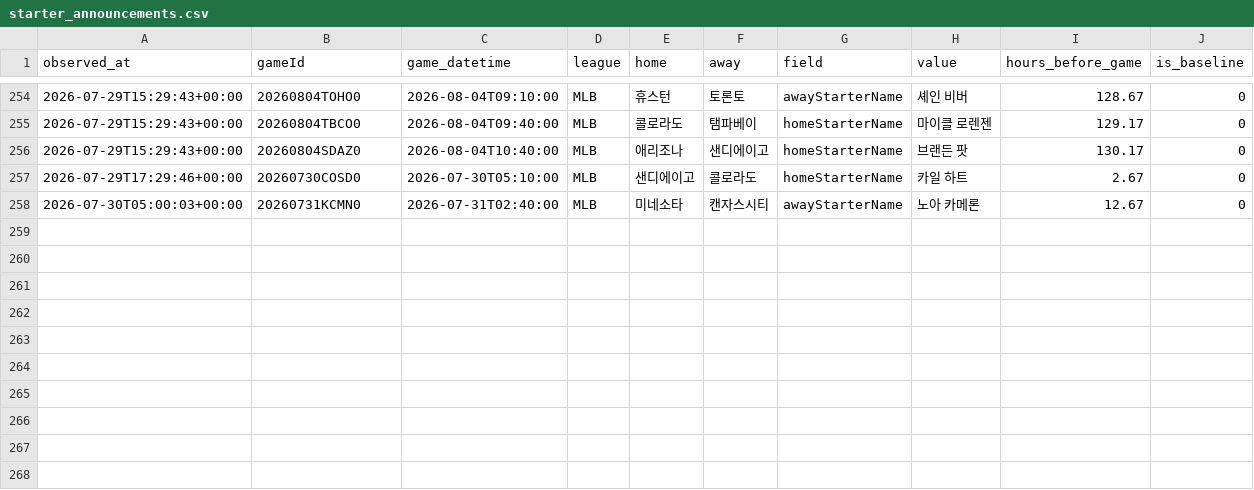
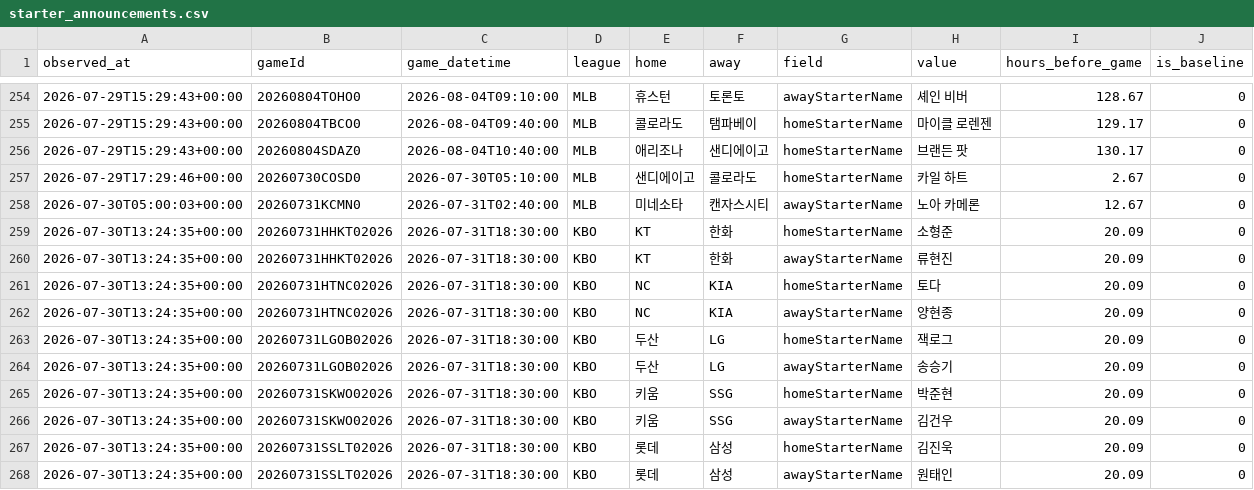
Before and after one commit to choigod1023/proto-odds-research, a CSV file: data/raw/info_watch/starter_announcements.csv, drawn as a sheet; only a part is shown, gaps mark what is left out.

```diff
--- a/data/raw/info_watch/starter_announcements.csv
+++ b/data/raw/info_watch/starter_announcements.csv
@@ -258 +258,11 @@ observed_at,gameId,game_datetime,league,home,away,field,value,hours_before_game,
 2026-07-30T05:00:03+00:00,20260731KCMN0,2026-07-31T02:40:00,MLB,미네소타,캔자스시티,awayStarterName,노아 카메론,12.67,0
+2026-07-30T13:24:35+00:00,20260731HHKT02026,2026-07-31T18:30:00,KBO,KT,한화,homeStarterName,소형준,20.09,0
+2026-07-30T13:24:35+00:00,20260731HHKT02026,2026-07-31T18:30:00,KBO,KT,한화,awayStarterName,류현진,20.09,0
+2026-07-30T13:24:35+00:00,20260731HTNC02026,2026-07-31T18:30:00,KBO,NC,KIA,homeStarterName,토다,20.09,0
+2026-07-30T13:24:35+00:00,20260731HTNC02026,2026-07-31T18:30:00,KBO,NC,KIA,awayStarterName,양현종,20.09,0
+2026-07-30T13:24:35+00:00,20260731LGOB02026,2026-07-31T18:30:00,KBO,두산,LG,homeStarterName,잭로그,20.09,0
+2026-07-30T13:24:35+00:00,20260731LGOB02026,2026-07-31T18:30:00,KBO,두산,LG,awayStarterName,송승기,20.09,0
+2026-07-30T13:24:35+00:00,20260731SKWO02026,2026-07-31T18:30:00,KBO,키움,SSG,homeStarterName,박준현,20.09,0
+2026-07-30T13:24:35+00:00,20260731SKWO02026,2026-07-31T18:30:00,KBO,키움,SSG,awayStarterName,김건우,20.09,0
+2026-07-30T13:24:35+00:00,20260731SSLT02026,2026-07-31T18:30:00,KBO,롯데,삼성,homeStarterName,김진욱,20.09,0
+2026-07-30T13:24:35+00:00,20260731SSLT02026,2026-07-31T18:30:00,KBO,롯데,삼성,awayStarterName,원태인,20.09,0
```
Also changed, not shown: data/raw/overseas/live_odds.csv, 2 other files.
